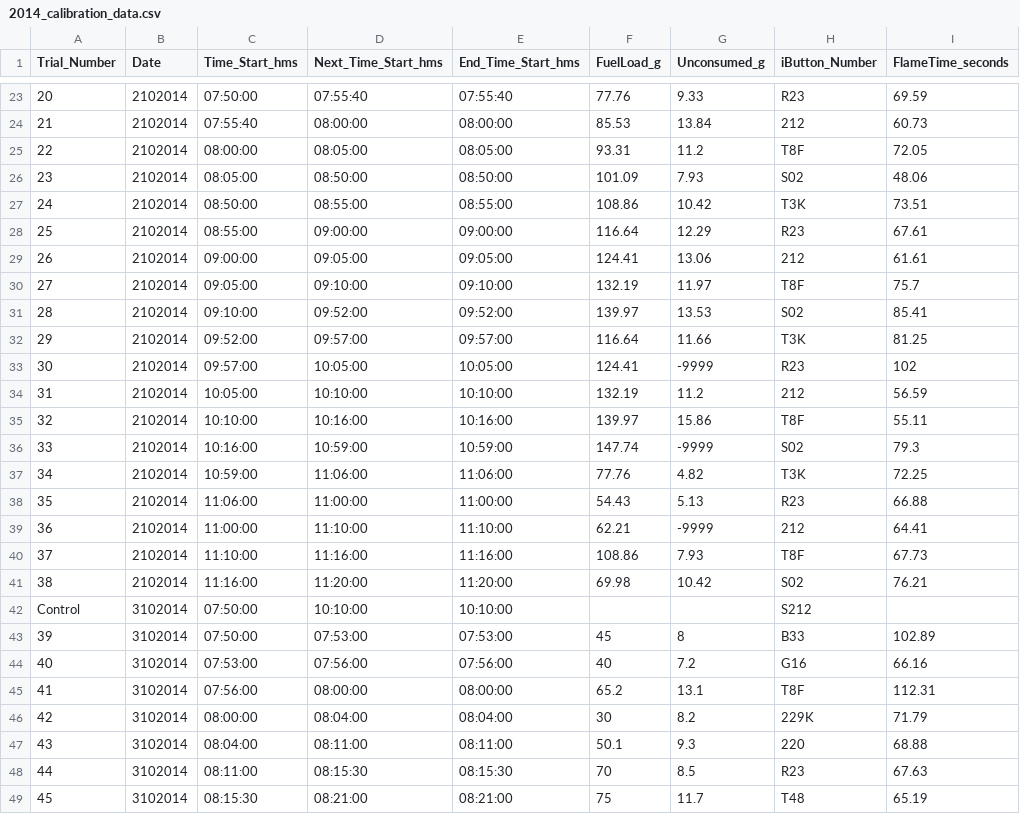
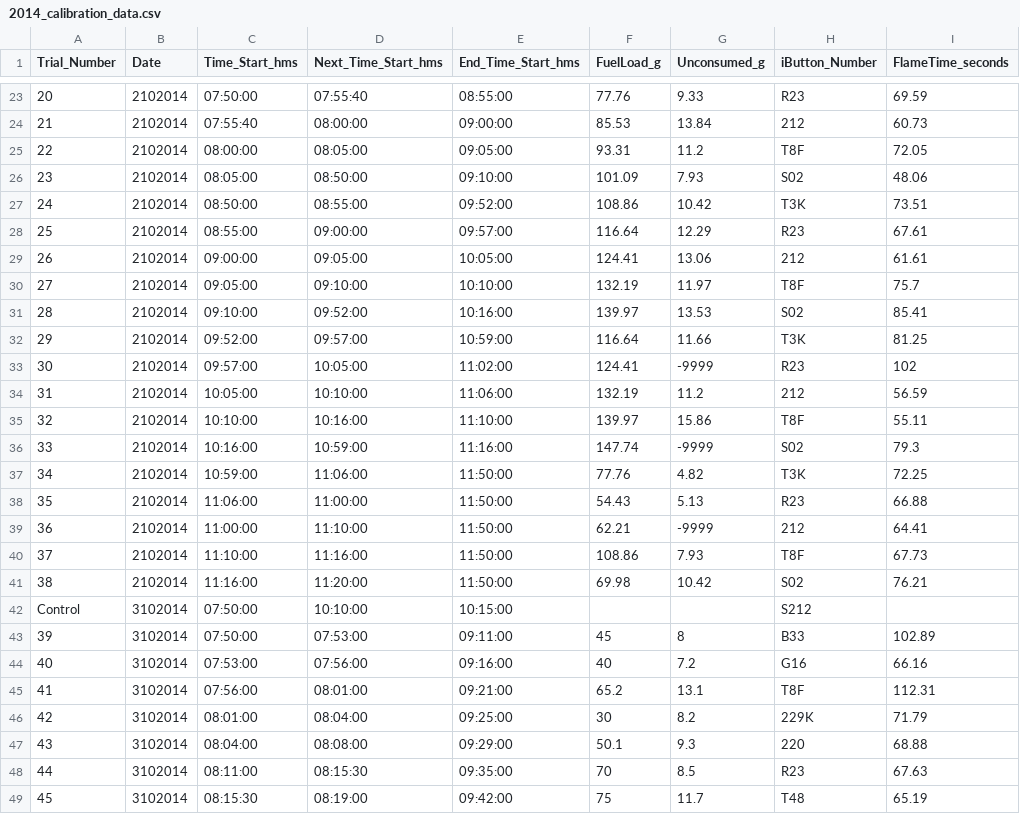
Before and after one commit to danielg7/NovelMethodforFireIntensity, a CSV file: Data/2014_calibration_data.csv, drawn as a sheet; only a part is shown, gaps mark what is left out; the diff covers the shown part only; the diff names each change by its address in the sheet, - before the commit and + after, or states it on an @@ line.

```diff
--- a/Data/2014_calibration_data.csv
+++ b/Data/2014_calibration_data.csv
-E23 (End_Time_Start_hms): 07:55:40
+E23 (End_Time_Start_hms): 08:55:00
-E24 (End_Time_Start_hms): 08:00:00
+E24 (End_Time_Start_hms): 09:00:00
-E25 (End_Time_Start_hms): 08:05:00
+E25 (End_Time_Start_hms): 09:05:00
-E26 (End_Time_Start_hms): 08:50:00
+E26 (End_Time_Start_hms): 09:10:00
-E27 (End_Time_Start_hms): 08:55:00
+E27 (End_Time_Start_hms): 09:52:00
-E28 (End_Time_Start_hms): 09:00:00
+E28 (End_Time_Start_hms): 09:57:00
-E29 (End_Time_Start_hms): 09:05:00
+E29 (End_Time_Start_hms): 10:05:00
-E30 (End_Time_Start_hms): 09:10:00
+E30 (End_Time_Start_hms): 10:10:00
-E31 (End_Time_Start_hms): 09:52:00
+E31 (End_Time_Start_hms): 10:16:00
-E32 (End_Time_Start_hms): 09:57:00
+E32 (End_Time_Start_hms): 10:59:00
-E33 (End_Time_Start_hms): 10:05:00
+E33 (End_Time_Start_hms): 11:02:00
-E34 (End_Time_Start_hms): 10:10:00
+E34 (End_Time_Start_hms): 11:06:00
-E35 (End_Time_Start_hms): 10:16:00
+E35 (End_Time_Start_hms): 11:10:00
-E36 (End_Time_Start_hms): 10:59:00
+E36 (End_Time_Start_hms): 11:16:00
-E37 (End_Time_Start_hms): 11:06:00
+E37 (End_Time_Start_hms): 11:50:00
-E38 (End_Time_Start_hms): 11:00:00
+E38 (End_Time_Start_hms): 11:50:00
-E39 (End_Time_Start_hms): 11:10:00
+E39 (End_Time_Start_hms): 11:50:00
-E40 (End_Time_Start_hms): 11:16:00
+E40 (End_Time_Start_hms): 11:50:00
-E41 (End_Time_Start_hms): 11:20:00
+E41 (End_Time_Start_hms): 11:50:00
-E42 (End_Time_Start_hms): 10:10:00
+E42 (End_Time_Start_hms): 10:15:00
-E43 (End_Time_Start_hms): 07:53:00
+E43 (End_Time_Start_hms): 09:11:00
-E44 (End_Time_Start_hms): 07:56:00
+E44 (End_Time_Start_hms): 09:16:00
-D45 (Next_Time_Start_hms): 08:00:00
+D45 (Next_Time_Start_hms): 08:01:00
-E45 (End_Time_Start_hms): 08:00:00
+E45 (End_Time_Start_hms): 09:21:00
-C46 (Time_Start_hms): 08:00:00
+C46 (Time_Start_hms): 08:01:00
-E46 (End_Time_Start_hms): 08:04:00
+E46 (End_Time_Start_hms): 09:25:00
-D47 (Next_Time_Start_hms): 08:11:00
+D47 (Next_Time_Start_hms): 08:08:00
-E47 (End_Time_Start_hms): 08:11:00
+E47 (End_Time_Start_hms): 09:29:00
-E48 (End_Time_Start_hms): 08:15:30
+E48 (End_Time_Start_hms): 09:35:00
-D49 (Next_Time_Start_hms): 08:21:00
+D49 (Next_Time_Start_hms): 08:19:00
-E49 (End_Time_Start_hms): 08:21:00
+E49 (End_Time_Start_hms): 09:42:00
```
Also changed, not shown: 48 edited cells elsewhere in this file, 43 other files.
